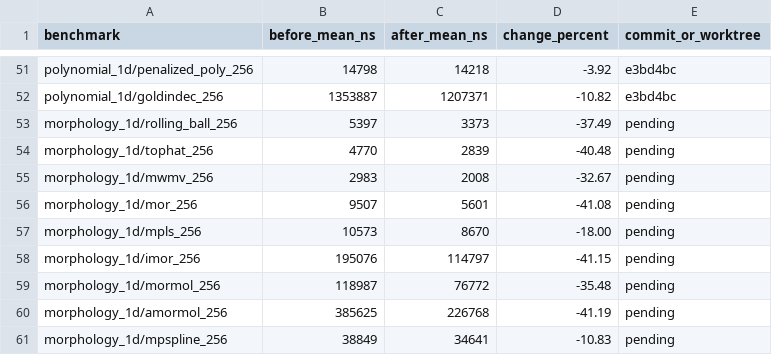
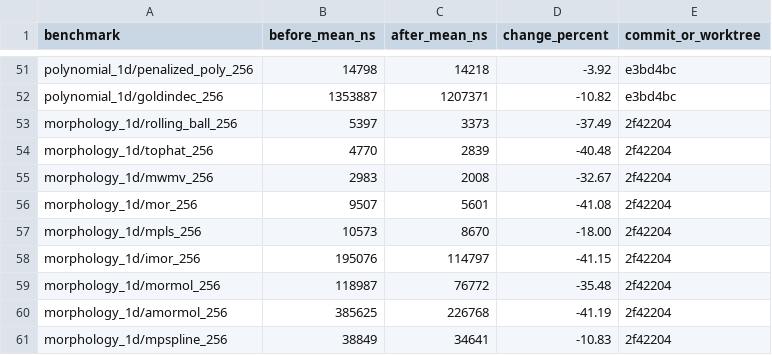
Before and after one commit to Ameyanagi/baselines, a CSV file: docs/performance/optimization-results-2026-05-24.csv, drawn as a sheet; only a part is shown, gaps mark what is left out.

Commit message:
docs: record morphology reflect perf results

```diff
--- a/docs/performance/optimization-results-2026-05-24.csv
+++ b/docs/performance/optimization-results-2026-05-24.csv
@@ -52,10 +52,10 @@ polynomial_1d/penalized_poly_256,14798,14218,-3.92,e3bd4bc
 polynomial_1d/goldindec_256,1353887,1207371,-10.82,e3bd4bc
-morphology_1d/rolling_ball_256,5397,3373,-37.49,pending
-morphology_1d/tophat_256,4770,2839,-40.48,pending
-morphology_1d/mwmv_256,2983,2008,-32.67,pending
-morphology_1d/mor_256,9507,5601,-41.08,pending
-morphology_1d/mpls_256,10573,8670,-18.00,pending
-morphology_1d/imor_256,195076,114797,-41.15,pending
-morphology_1d/mormol_256,118987,76772,-35.48,pending
-morphology_1d/amormol_256,385625,226768,-41.19,pending
-morphology_1d/mpspline_256,38849,34641,-10.83,pending
+morphology_1d/rolling_ball_256,5397,3373,-37.49,2f42204
+morphology_1d/tophat_256,4770,2839,-40.48,2f42204
+morphology_1d/mwmv_256,2983,2008,-32.67,2f42204
+morphology_1d/mor_256,9507,5601,-41.08,2f42204
+morphology_1d/mpls_256,10573,8670,-18.00,2f42204
+morphology_1d/imor_256,195076,114797,-41.15,2f42204
+morphology_1d/mormol_256,118987,76772,-35.48,2f42204
+morphology_1d/amormol_256,385625,226768,-41.19,2f42204
+morphology_1d/mpspline_256,38849,34641,-10.83,2f42204
```
